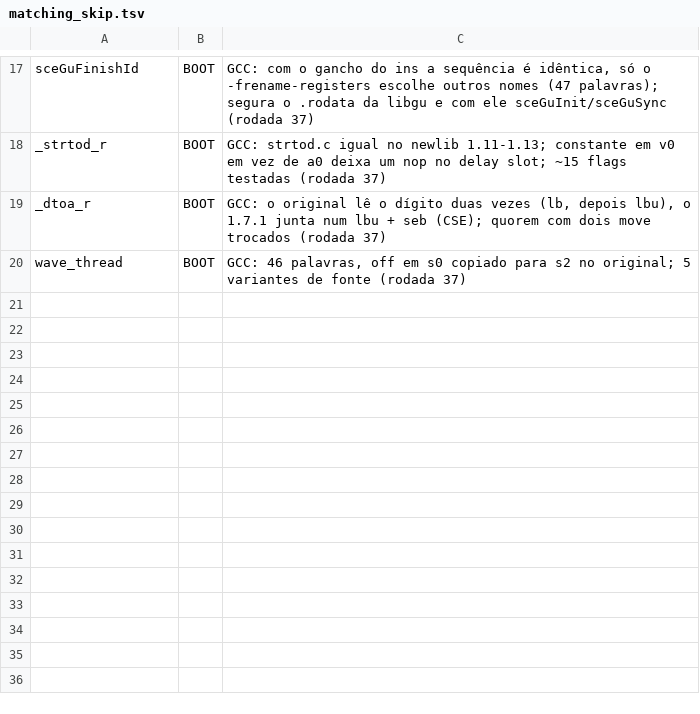
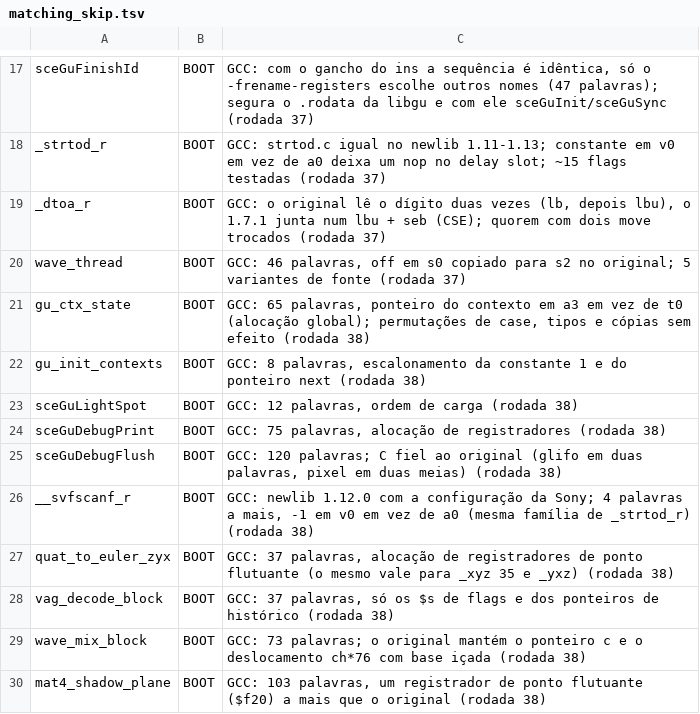
Before and after one commit to thiago-cipitelli/tagforce-decomp, a TSV file: docs/matching_skip.tsv, drawn as a sheet; only a part is shown, gaps mark what is left out; the diff names each change by its address in the sheet, - before the commit and + after, or states it on an @@ line.

Commit message:
Rodada 38 (3 agentes Opus, trilha GCC): libm e vfprintf do newlib, exit/reent da Sony, regra G, libgu (sceGuInit, sceGuStart...); progresso atualizado (98,4% código, 10979/11042; BOOT 93,2%)

```diff
--- a/docs/matching_skip.tsv
+++ b/docs/matching_skip.tsv
+row 21: gu_ctx_state | BOOT | GCC: 65 palavras, ponteiro do contexto em a3 em vez de t0 (alocação global); permutações de case, tipos e cópias sem efeito (rodada 38)
+row 22: gu_init_contexts | BOOT | GCC: 8 palavras, escalonamento da constante 1 e do ponteiro next (rodada 38)
+row 23: sceGuLightSpot | BOOT | GCC: 12 palavras, ordem de carga (rodada 38)
+row 24: sceGuDebugPrint | BOOT | GCC: 75 palavras, alocação de registradores (rodada 38)
+row 25: sceGuDebugFlush | BOOT | GCC: 120 palavras; C fiel ao original (glifo em duas palavras, pixel em duas meias) (rodada 38)
+row 26: __svfscanf_r | BOOT | GCC: newlib 1.12.0 com a configuração da Sony; 4 palavras a mais, -1 em v0 em vez de a0 (mesma família de _strtod_r) (rodada 38)
+row 27: quat_to_euler_zyx | BOOT | GCC: 37 palavras, alocação de registradores de ponto flutuante (o mesmo vale para _xyz 35 e _yxz) (rodada 38)
+row 28: vag_decode_block | BOOT | GCC: 37 palavras, só os $s de flags e dos ponteiros de histórico (rodada 38)
+row 29: wave_mix_block | BOOT | GCC: 73 palavras; o original mantém o ponteiro c e o deslocamento ch*76 com base içada (rodada 38)
+row 30: mat4_shadow_plane | BOOT | GCC: 103 palavras, um registrador de ponto flutuante ($f20) a mais que o original (rodada 38)
```
Also changed, not shown: 2 other files.
